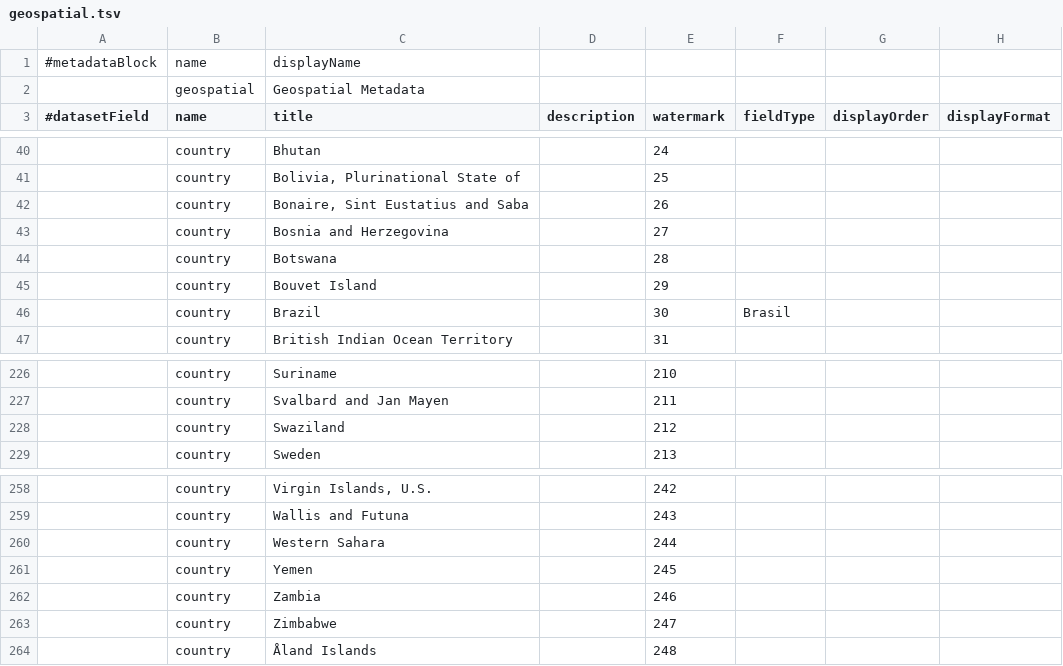
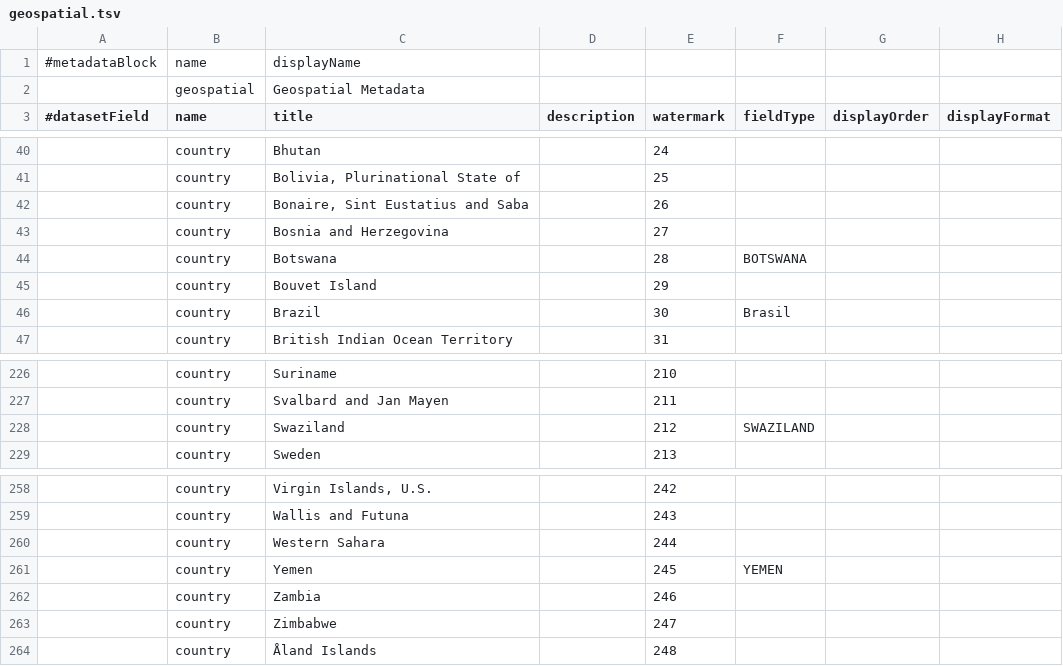
Before and after one commit to IQSS/dataverse, a TSV file: scripts/api/data/metadatablocks/geospatial.tsv, drawn as a sheet; only a part is shown, gaps mark what is left out; the diff covers the shown part only; the diff names each change by its address in the sheet, - before the commit and + after, or states it on an @@ line.

```diff
--- a/scripts/api/data/metadatablocks/geospatial.tsv
+++ b/scripts/api/data/metadatablocks/geospatial.tsv
-F44 (fieldType): (empty)
+F44 (fieldType): BOTSWANA
-F228 (fieldType): (empty)
+F228 (fieldType): SWAZILAND
-F261 (fieldType): (empty)
+F261 (fieldType): YEMEN
```
Also changed, not shown: 10 edited cells elsewhere in this file.
